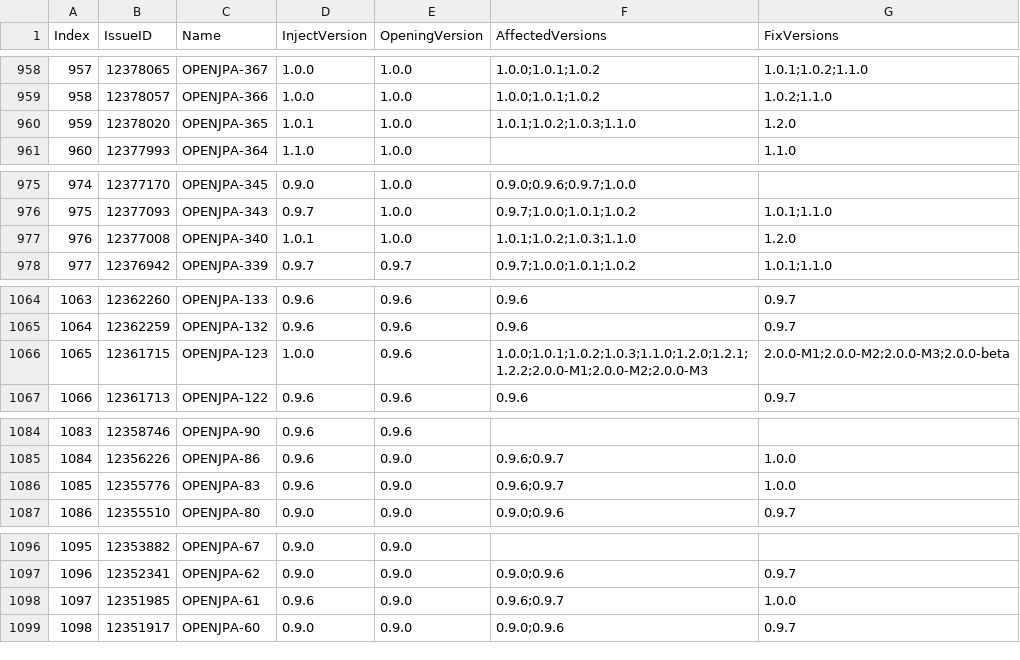
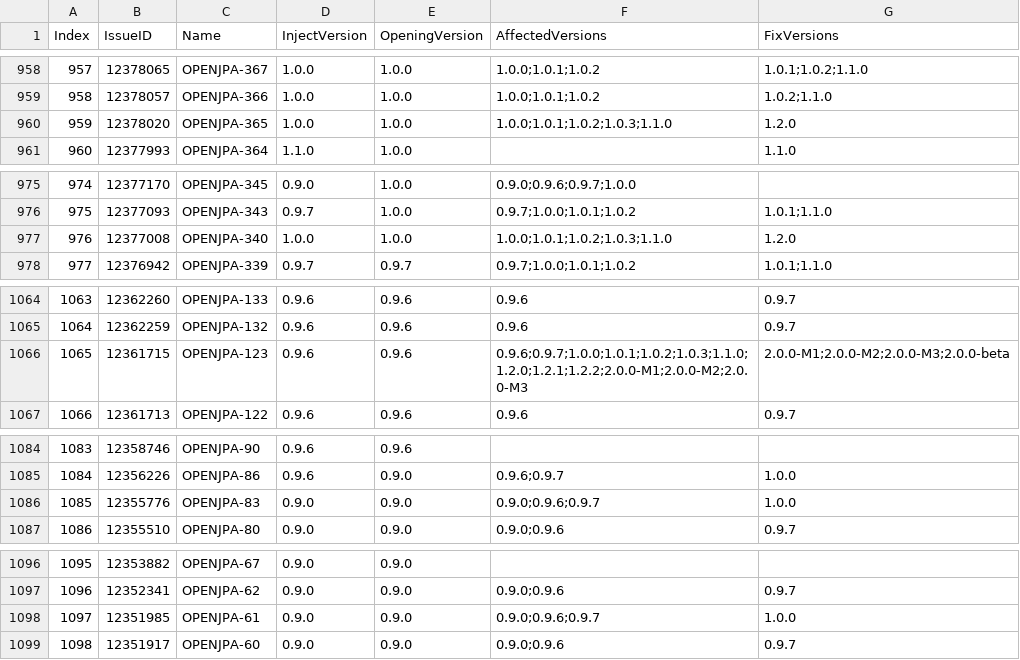
Before and after one commit to bytelisa/BugPredictionProject, a CSV file: src/main/outputFiles/OPENJPA/OPENJPATickets.csv, drawn as a sheet; only a part is shown, gaps mark what is left out; the diff covers the shown part only.

Commit message:
fix of the estimation on inject version

```diff
--- a/src/main/outputFiles/OPENJPA/OPENJPATickets.csv
+++ b/src/main/outputFiles/OPENJPA/OPENJPATickets.csv
@@ -959,3 +959,3 @@ Index,IssueID,Name,InjectVersion,OpeningVersion,AffectedVersions,FixVersions
 958,12378057,OPENJPA-366,1.0.0,1.0.0,"1.0.0;1.0.1;1.0.2","1.0.2;1.1.0"
-959,12378020,OPENJPA-365,1.0.1,1.0.0,"1.0.1;1.0.2;1.0.3;1.1.0","1.2.0"
+959,12378020,OPENJPA-365,1.0.0,1.0.0,"1.0.0;1.0.1;1.0.2;1.0.3;1.1.0","1.2.0"
 960,12377993,OPENJPA-364,1.1.0,1.0.0,"","1.1.0"
@@ -976,3 +976,3 @@ Index,IssueID,Name,InjectVersion,OpeningVersion,AffectedVersions,FixVersions
 975,12377093,OPENJPA-343,0.9.7,1.0.0,"0.9.7;1.0.0;1.0.1;1.0.2","1.0.1;1.1.0"
-976,12377008,OPENJPA-340,1.0.1,1.0.0,"1.0.1;1.0.2;1.0.3;1.1.0","1.2.0"
+976,12377008,OPENJPA-340,1.0.0,1.0.0,"1.0.0;1.0.1;1.0.2;1.0.3;1.1.0","1.2.0"
 977,12376942,OPENJPA-339,0.9.7,0.9.7,"0.9.7;1.0.0;1.0.1;1.0.2","1.0.1;1.1.0"
@@ -1065,3 +1065,3 @@ Index,IssueID,Name,InjectVersion,OpeningVersion,AffectedVersions,FixVersions
 1064,12362259,OPENJPA-132,0.9.6,0.9.6,"0.9.6","0.9.7"
-1065,12361715,OPENJPA-123,1.0.0,0.9.6,"1.0.0;1.0.1;1.0.2;1.0.3;1.1.0;1.2.0;1.2.1;1.2.2;2.0.0-M1;2.0.0-M2;2.0.0-M3","2.0.0-M1;2.0.0-M2;2.0.0-M3;2.0.0-beta"
+1065,12361715,OPENJPA-123,0.9.6,0.9.6,"0.9.6;0.9.7;1.0.0;1.0.1;1.0.2;1.0.3;1.1.0;1.2.0;1.2.1;1.2.2;2.0.0-M1;2.0.0-M2;2.0.0-M3","2.0.0-M1;2.0.0-M2;2.0.0-M3;2.0.0-beta"
 1066,12361713,OPENJPA-122,0.9.6,0.9.6,"0.9.6","0.9.7"
@@ -1085,3 +1085,3 @@ Index,IssueID,Name,InjectVersion,OpeningVersion,AffectedVersions,FixVersions
 1084,12356226,OPENJPA-86,0.9.6,0.9.0,"0.9.6;0.9.7","1.0.0"
-1085,12355776,OPENJPA-83,0.9.6,0.9.0,"0.9.6;0.9.7","1.0.0"
+1085,12355776,OPENJPA-83,0.9.0,0.9.0,"0.9.0;0.9.6;0.9.7","1.0.0"
 1086,12355510,OPENJPA-80,0.9.0,0.9.0,"0.9.0;0.9.6","0.9.7"
@@ -1097,3 +1097,3 @@ Index,IssueID,Name,InjectVersion,OpeningVersion,AffectedVersions,FixVersions
 1096,12352341,OPENJPA-62,0.9.0,0.9.0,"0.9.0;0.9.6","0.9.7"
-1097,12351985,OPENJPA-61,0.9.6,0.9.0,"0.9.6;0.9.7","1.0.0"
+1097,12351985,OPENJPA-61,0.9.0,0.9.0,"0.9.0;0.9.6;0.9.7","1.0.0"
 1098,12351917,OPENJPA-60,0.9.0,0.9.0,"0.9.0;0.9.6","0.9.7"
```
Also changed, not shown: 14 edited cells elsewhere in this file, 1 other file.
